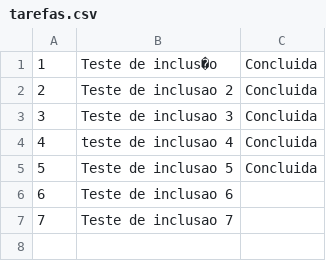
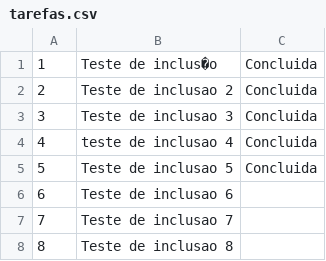
Before and after one commit to ericyamashita/GerenciadorTarefas, a CSV file: tarefas.csv, drawn as a sheet.

Commit message:
Troca de pastas local
Troca de pasta local p/ GerenciadorTarefas

```diff
--- a/tarefas.csv
+++ b/tarefas.csv
@@ -7 +7,2 @@
 7,Teste de inclusao 7
+8,Teste de inclusao 8
```
Also changed, not shown: 1 other file.
